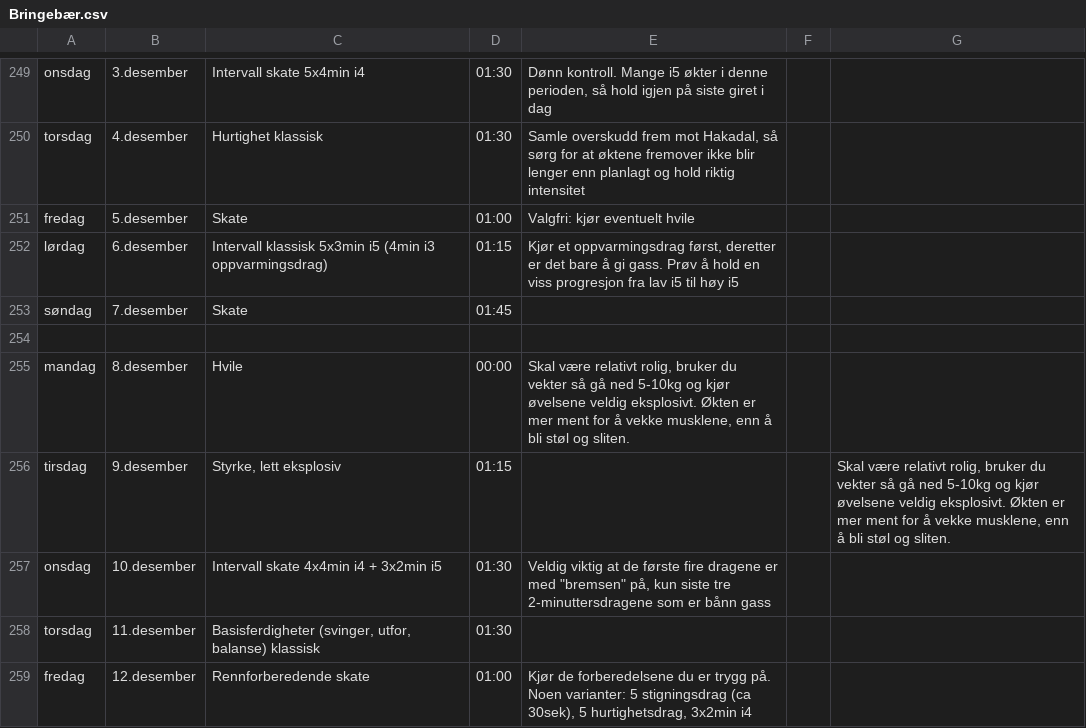
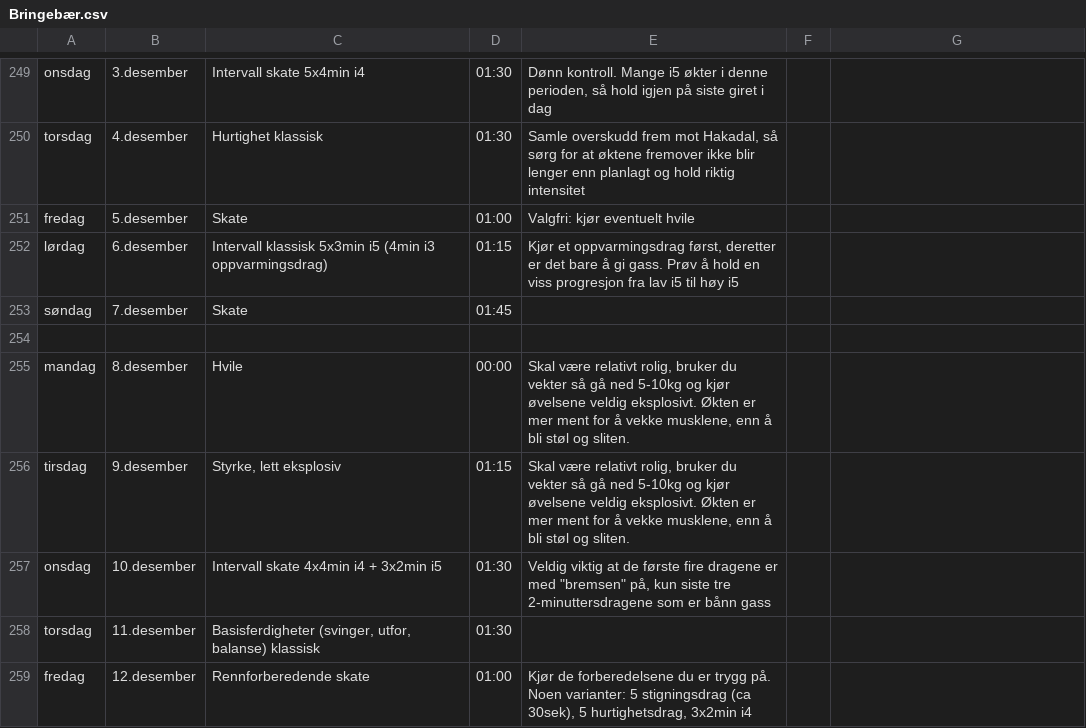
Before and after one commit to Syvbru/treningsplan, a CSV file: static/csv/Bringebær.csv, drawn as a sheet; only a part is shown, gaps mark what is left out.

Commit message:
Update Bringebær.csv

```diff
--- a/static/csv/Bringebær.csv
+++ b/static/csv/Bringebær.csv
@@ -255,3 +255,3 @@ søndag,7.desember,Skate,01:45,,
 mandag,8.desember,Hvile,00:00,"Skal være relativt rolig, bruker du vekter så gå ned 5-10kg og kjør øvelsene veldig eksplosivt. Økten er mer ment for å vekke musklene, enn å bli støl og sliten.",
-tirsdag,9.desember,"Styrke, lett eksplosiv",01:15,,,"Skal være relativt rolig, bruker du vekter så gå ned 5-10kg og kjør øvelsene veldig eksplosivt. Økten er mer ment for å vekke musklene, enn å bli støl og sliten.",
+tirsdag,9.desember,"Styrke, lett eksplosiv",01:15,"Skal være relativt rolig, bruker du vekter så gå ned 5-10kg og kjør øvelsene veldig eksplosivt. Økten er mer ment for å vekke musklene, enn å bli støl og sliten.",
 onsdag,10.desember,Intervall skate 4x4min i4 + 3x2min i5,01:30,"Veldig viktig at de første fire dragene er med ""bremsen"" på, kun siste tre 2-minuttersdragene som er bånn gass",
```
